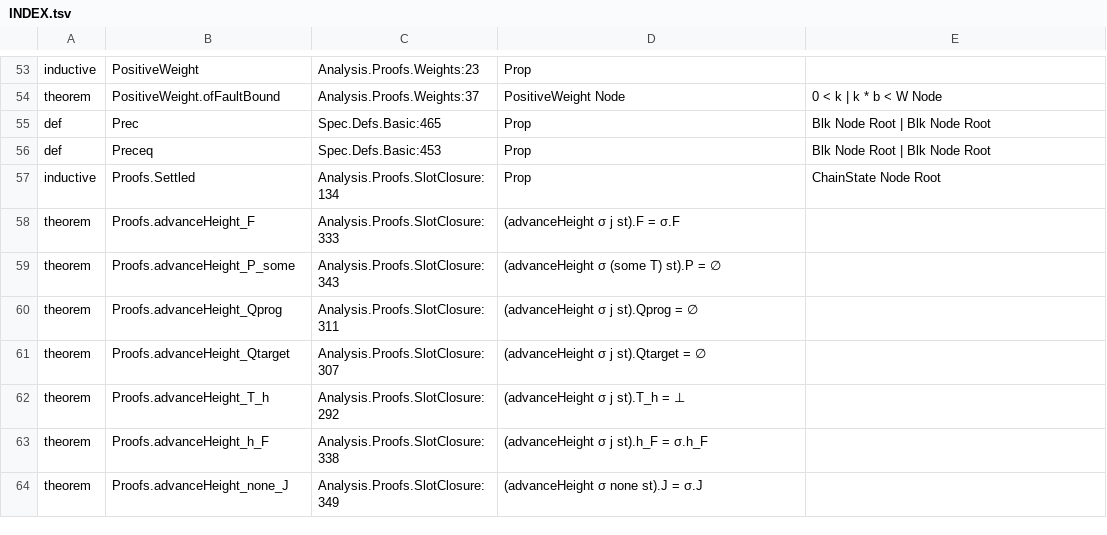
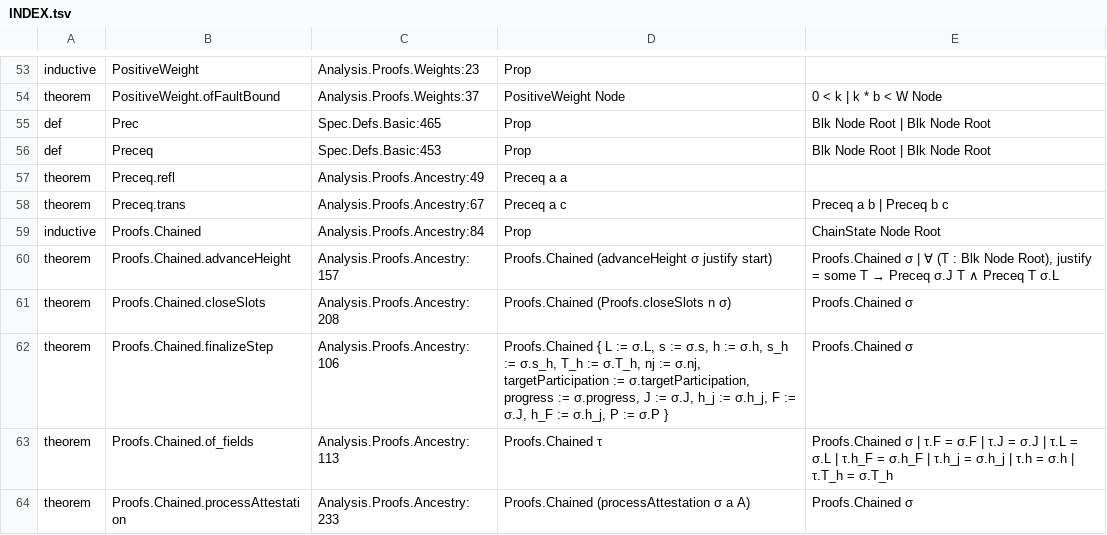
Before and after one commit to saltiniroberto/decoupled-consensus-lean, a TSV file: INDEX.tsv, drawn as a sheet; only a part is shown, gaps mark what is left out; the shorter side is filled out with more unchanged rows; the diff covers the shown part only.

```diff
--- a/INDEX.tsv
+++ b/INDEX.tsv
@@ -56 +56,9 @@ def	Prec	Spec.Defs.Basic:465	Prop	Blk Node Root | Blk Node Root
 def	Preceq	Spec.Defs.Basic:453	Prop	Blk Node Root | Blk Node Root
+theorem	Preceq.refl	Analysis.Proofs.Ancestry:49	Preceq a a	
+theorem	Preceq.trans	Analysis.Proofs.Ancestry:67	Preceq a c	Preceq a b | Preceq b c
+inductive	Proofs.Chained	Analysis.Proofs.Ancestry:84	Prop	ChainState Node Root
+theorem	Proofs.Chained.advanceHeight	Analysis.Proofs.Ancestry:157	Proofs.Chained (advanceHeight σ justify start)	Proofs.Chained σ | ∀ (T : Blk Node Root), justify = some T → Preceq σ.J T ∧ Preceq T σ.L
+theorem	Proofs.Chained.closeSlots	Analysis.Proofs.Ancestry:208	Proofs.Chained (Proofs.closeSlots n σ)	Proofs.Chained σ
+theorem	Proofs.Chained.finalizeStep	Analysis.Proofs.Ancestry:106	Proofs.Chained { L := σ.L, s := σ.s, h := σ.h, s_h := σ.s_h, T_h := σ.T_h, nj := σ.nj, targetParticipation := σ.targetParticipation, progress := σ.progress, J := σ.J, h_j := σ.h_j, F := σ.J, h_F := σ.h_j, P := σ.P }	Proofs.Chained σ
+theorem	Proofs.Chained.of_fields	Analysis.Proofs.Ancestry:113	Proofs.Chained τ	Proofs.Chained σ | τ.F = σ.F | τ.J = σ.J | τ.L = σ.L | τ.h_F = σ.h_F | τ.h_j = σ.h_j | τ.h = σ.h | τ.T_h = σ.T_h
+theorem	Proofs.Chained.processAttestation	Analysis.Proofs.Ancestry:233	Proofs.Chained (processAttestation σ a A)	Proofs.Chained σ
```
Also changed, not shown: 12 added rows and 8 edited cells elsewhere in this file, 4 other files.
